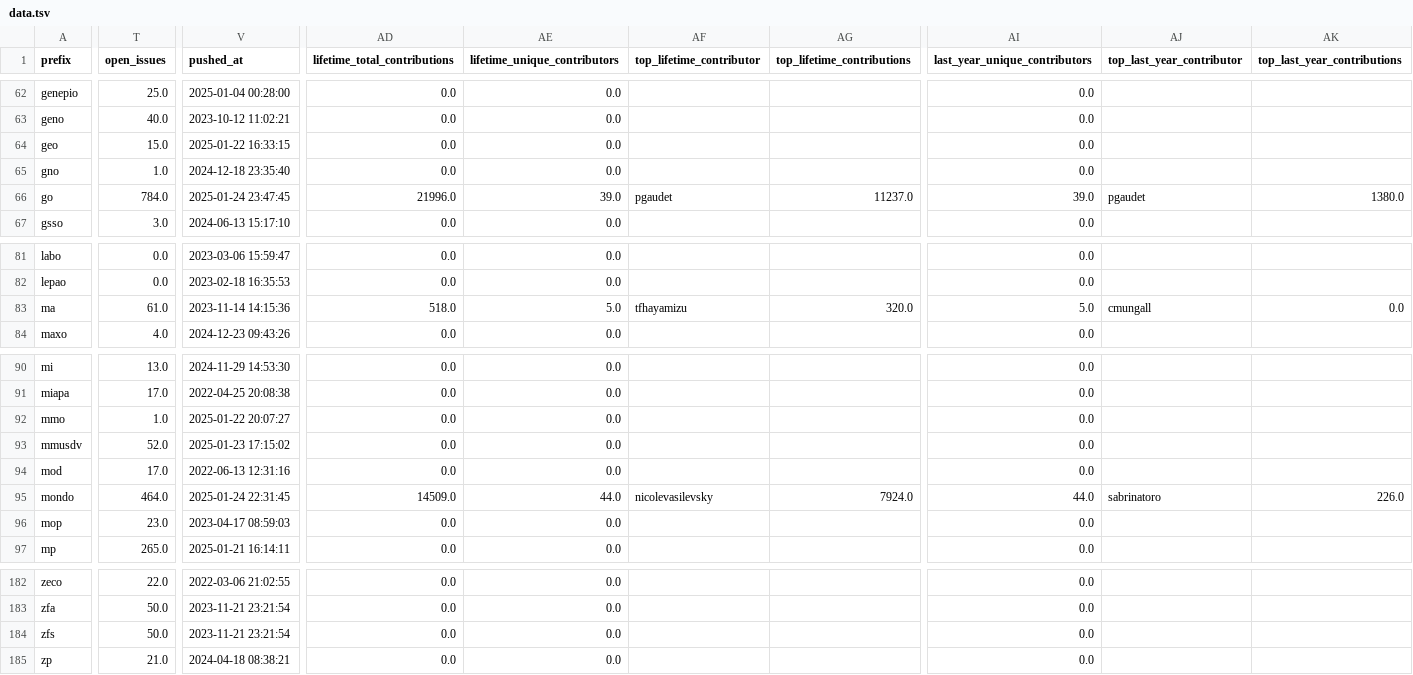
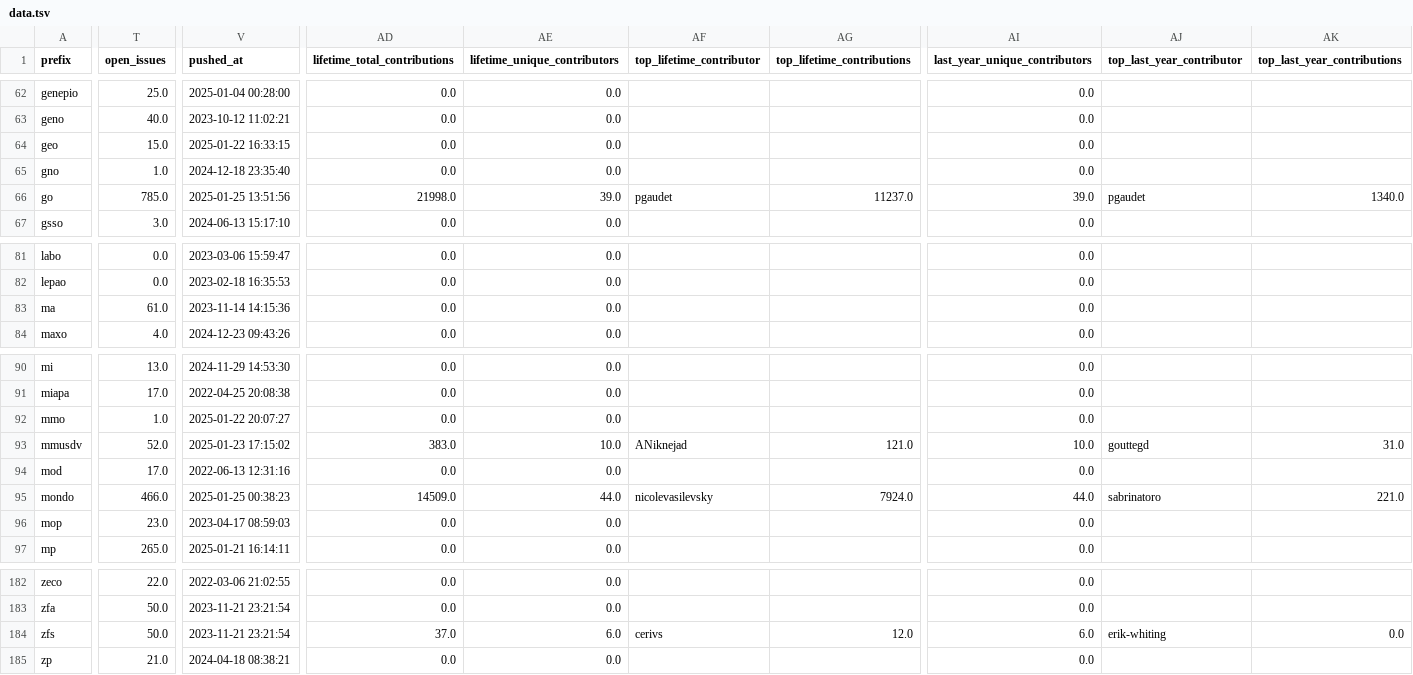
Before and after one commit to cthoyt/obo-community-health, a TSV file: data/data.tsv, drawn as a sheet; only a part is shown, gaps mark what is left out; the diff covers the shown part only; the diff names each change by its address in the sheet, - before the commit and + after, or states it on an @@ line.

```diff
--- a/data/data.tsv
+++ b/data/data.tsv
-T66 (open_issues): 784.0
+T66 (open_issues): 785.0
-V66 (pushed_at): 2025-01-24 23:47:45
+V66 (pushed_at): 2025-01-25 13:51:56
-AD66 (lifetime_total_contributions): 21996.0
+AD66 (lifetime_total_contributions): 21998.0
-AK66 (top_last_year_contributions): 1380.0
+AK66 (top_last_year_contributions): 1340.0
-AD83 (lifetime_total_contributions): 518.0
+AD83 (lifetime_total_contributions): 0.0
-AE83 (lifetime_unique_contributors): 5.0
+AE83 (lifetime_unique_contributors): 0.0
-AF83 (top_lifetime_contributor): tfhayamizu
+AF83 (top_lifetime_contributor): (empty)
-AG83 (top_lifetime_contributions): 320.0
+AG83 (top_lifetime_contributions): (empty)
-AI83 (last_year_unique_contributors): 5.0
+AI83 (last_year_unique_contributors): 0.0
-AJ83 (top_last_year_contributor): cmungall
+AJ83 (top_last_year_contributor): (empty)
-AK83 (top_last_year_contributions): 0.0
+AK83 (top_last_year_contributions): (empty)
-AD93 (lifetime_total_contributions): 0.0
+AD93 (lifetime_total_contributions): 383.0
-AE93 (lifetime_unique_contributors): 0.0
+AE93 (lifetime_unique_contributors): 10.0
-AF93 (top_lifetime_contributor): (empty)
+AF93 (top_lifetime_contributor): ANiknejad
-AG93 (top_lifetime_contributions): (empty)
+AG93 (top_lifetime_contributions): 121.0
-AI93 (last_year_unique_contributors): 0.0
+AI93 (last_year_unique_contributors): 10.0
-AJ93 (top_last_year_contributor): (empty)
+AJ93 (top_last_year_contributor): gouttegd
-AK93 (top_last_year_contributions): (empty)
+AK93 (top_last_year_contributions): 31.0
-T95 (open_issues): 464.0
+T95 (open_issues): 466.0
-V95 (pushed_at): 2025-01-24 22:31:45
+V95 (pushed_at): 2025-01-25 00:38:23
-AK95 (top_last_year_contributions): 226.0
+AK95 (top_last_year_contributions): 221.0
-AD184 (lifetime_total_contributions): 0.0
+AD184 (lifetime_total_contributions): 37.0
-AE184 (lifetime_unique_contributors): 0.0
+AE184 (lifetime_unique_contributors): 6.0
-AF184 (top_lifetime_contributor): (empty)
+AF184 (top_lifetime_contributor): cerivs
-AG184 (top_lifetime_contributions): (empty)
+AG184 (top_lifetime_contributions): 12.0
-AI184 (last_year_unique_contributors): 0.0
+AI184 (last_year_unique_contributors): 6.0
-AJ184 (top_last_year_contributor): (empty)
+AJ184 (top_last_year_contributor): erik-whiting
-AK184 (top_last_year_contributions): (empty)
+AK184 (top_last_year_contributions): 0.0
```
Also changed, not shown: 23 edited cells elsewhere in this file, 6 other files.
